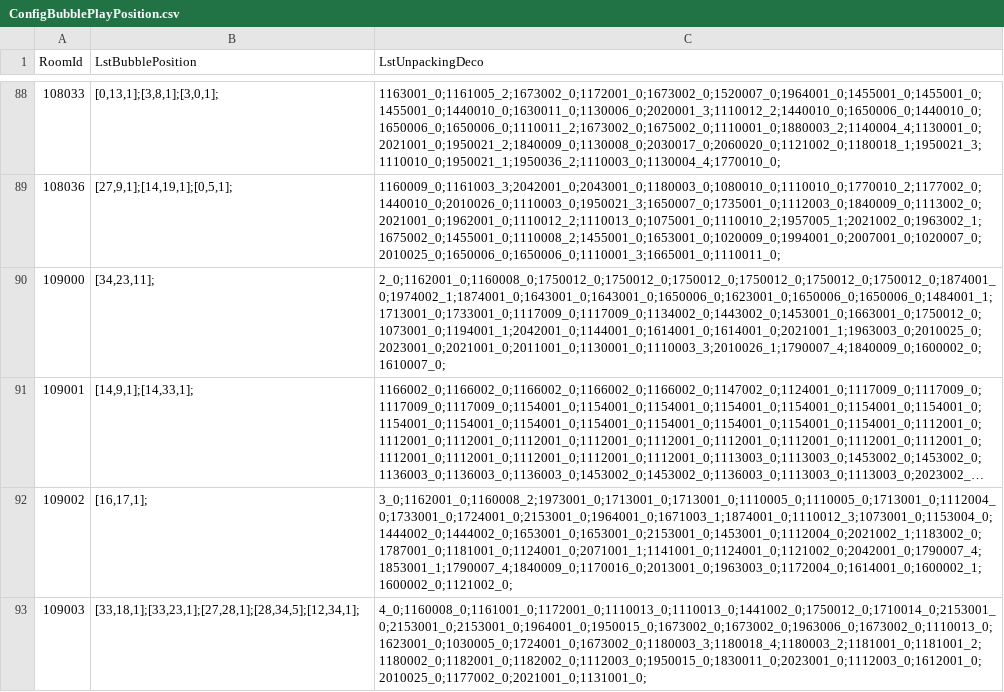
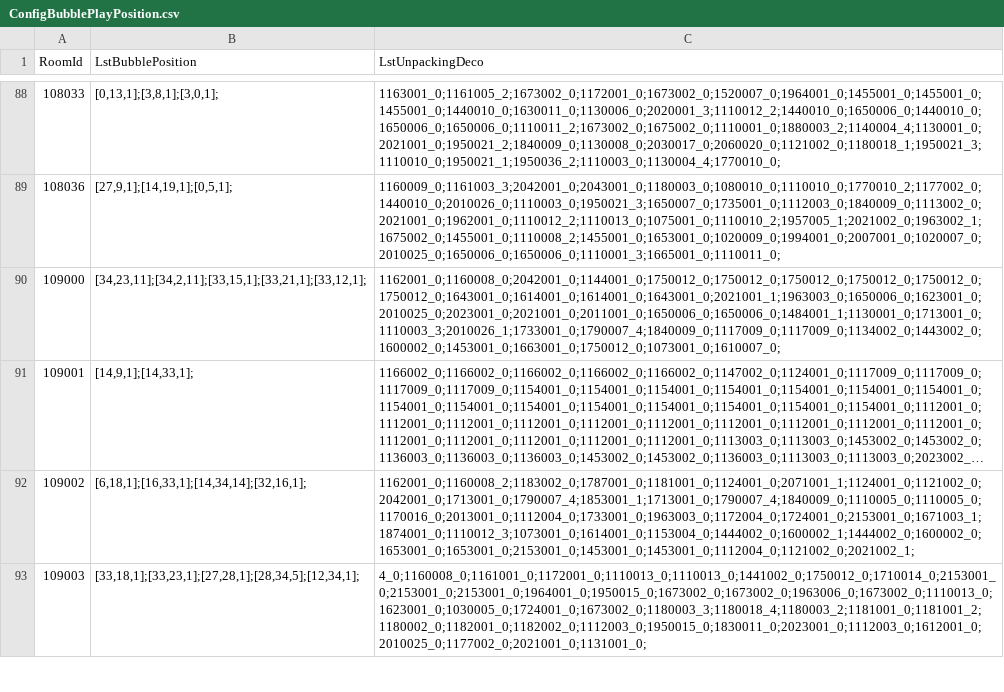
Before and after one commit to QuangBao29/kdl-tool-clone, a CSV file: Assets/_KDL/_GameResources/Configs/Bubble/ConfigBubblePlayPosition.csv, drawn as a sheet; only a part is shown, gaps mark what is left out; long unchanged cells end in …; the diff covers the shown part only; the diff names each change by its address in the sheet, - before the commit and + after, or states it on an @@ line.

```diff
--- a/Assets/_KDL/_GameResources/Configs/Bubble/ConfigBubblePlayPosition.csv
+++ b/Assets/_KDL/_GameResources/Configs/Bubble/ConfigBubblePlayPosition.csv
-B90 (LstBubblePosition): [34,23,11];
+B90 (LstBubblePosition): [34,23,11];[34,2,11];[33,15,1];[33,21,1];[33,12,1];
-C90 (LstUnpackingDeco): 2_0;1162001_0;1160008_0;1750012_0;1750012_0;1750012_0;1750012_0;1750012_0;1750012_0;1874001_0;1974002_1;1874001_0;1643001_0;1643001_0;1650006_0;1623001_0;1650006_0;1650006_0;1484001_1;1713001_0;1733001_0;1117009_0;1117009_0;1134002_0;1443002_0;1453001_0;1663001_0;1750012_0;1073001_0;1194001_1;2042001_0;1144001_0;1614001_0;1614001_0;2021001_1;1963003_0;2010025_0;2023001_0;2021001_0;2011001_0;1130001_0;1110003_3;2010026_1;1790007_4;1840009_0;1600002_0;1610007_0;
+C90 (LstUnpackingDeco): 1162001_0;1160008_0;2042001_0;1144001_0;1750012_0;1750012_0;1750012_0;1750012_0;1750012_0;1750012_0;1643001_0;1614001_0;1614001_0;1643001_0;2021001_1;1963003_0;1650006_0;1623001_0;2010025_0;2023001_0;2021001_0;2011001_0;1650006_0;1650006_0;1484001_1;1130001_0;1713001_0;1110003_3;2010026_1;1733001_0;1790007_4;1840009_0;1117009_0;1117009_0;1134002_0;1443002_0;1600002_0;1453001_0;1663001_0;1750012_0;1073001_0;1610007_0;
-B92 (LstBubblePosition): [16,17,1];
+B92 (LstBubblePosition): [6,18,1];[16,33,1];[14,34,14];[32,16,1];
-C92 (LstUnpackingDeco): 3_0;1162001_0;1160008_2;1973001_0;1713001_0;1713001_0;1110005_0;1110005_0;1713001_0;1112004_0;1733001_0;1724001_0;2153001_0;1964001_0;1671003_1;1874001_0;1110012_3;1073001_0;1153004_0;1444002_0;1444002_0;1653001_0;1653001_0;2153001_0;1453001_0;1112004_0;2021002_1;1183002_0;1787001_0;1181001_0;1124001_0;2071001_1;1141001_0;1124001_0;1121002_0;2042001_0;1790007_4;1853001_1;1790007_4;1840009_0;1170016_0;2013001_0;1963003_0;1172004_0;1614001_0;1600002_1;1600002_0;1121002_0;
+C92 (LstUnpackingDeco): 1162001_0;1160008_2;1183002_0;1787001_0;1181001_0;1124001_0;2071001_1;1124001_0;1121002_0;2042001_0;1713001_0;1790007_4;1853001_1;1713001_0;1790007_4;1840009_0;1110005_0;1110005_0;1170016_0;2013001_0;1112004_0;1733001_0;1963003_0;1172004_0;1724001_0;2153001_0;1671003_1;1874001_0;1110012_3;1073001_0;1614001_0;1153004_0;1444002_0;1600002_1;1444002_0;1600002_0;1653001_0;1653001_0;2153001_0;1453001_0;1453001_0;1112004_0;1121002_0;2021002_1;
```
Also changed, not shown: 8 edited cells elsewhere in this file, Assets/_KDL/_GameResources/Configs/Bubble/ConfigBubblePlay.csv, 6 other files.
